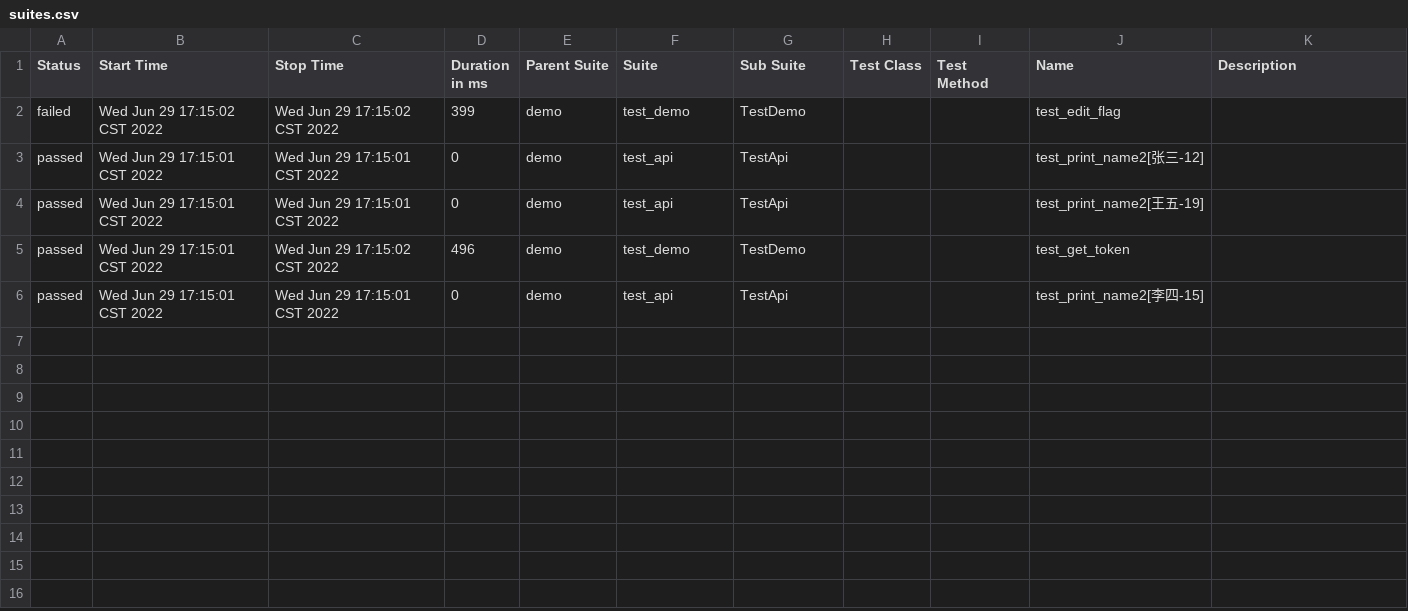
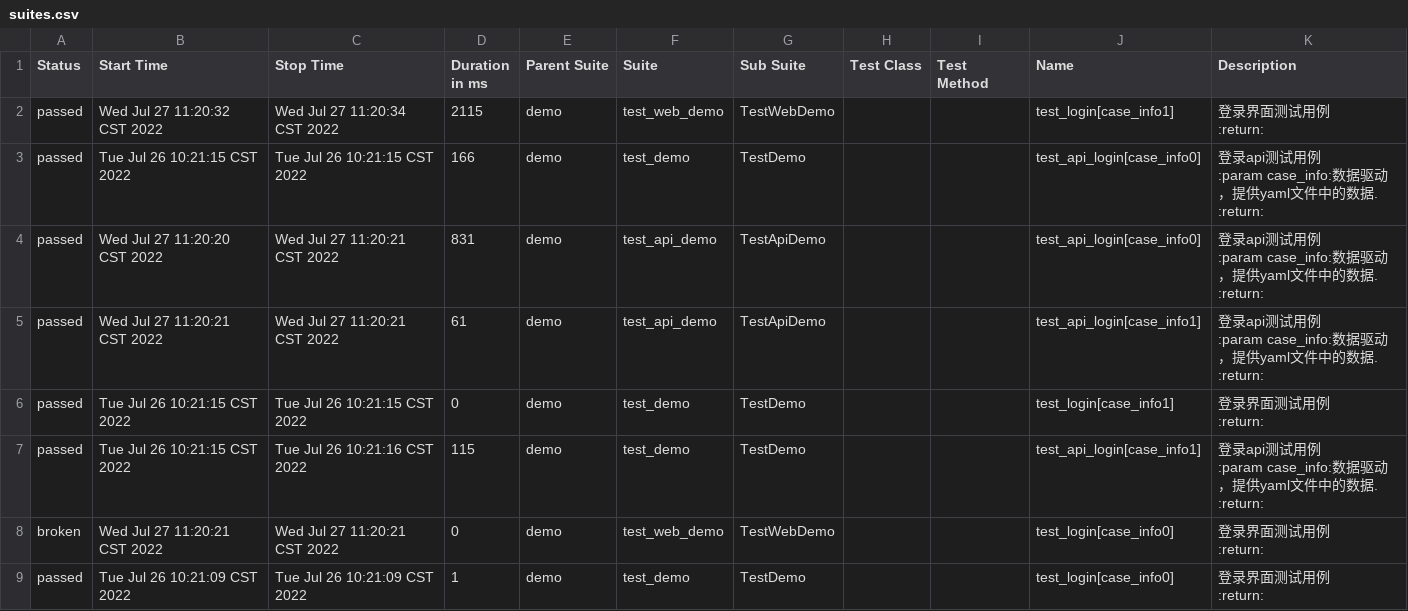
Before and after one commit to wujiayong0627/testapi_ECSHOP, a CSV file: reports/data/suites.csv, drawn as a sheet.

```diff
--- a/reports/data/suites.csv
+++ b/reports/data/suites.csv
@@ -1,6 +1,37 @@
 "Status","Start Time","Stop Time","Duration in ms","Parent Suite","Suite","Sub Suite","Test Class","Test Method","Name","Description"
-"failed","Wed Jun 29 17:15:02 CST 2022","Wed Jun 29 17:15:02 CST 2022","399","demo","test_demo","TestDemo","","","test_edit_flag",""
-"passed","Wed Jun 29 17:15:01 CST 2022","Wed Jun 29 17:15:01 CST 2022","0","demo","test_api","TestApi","","","test_print_name2[张三-12]",""
-"passed","Wed Jun 29 17:15:01 CST 2022","Wed Jun 29 17:15:01 CST 2022","0","demo","test_api","TestApi","","","test_print_name2[王五-19]",""
-"passed","Wed Jun 29 17:15:01 CST 2022","Wed Jun 29 17:15:02 CST 2022","496","demo","test_demo","TestDemo","","","test_get_token",""
-"passed","Wed Jun 29 17:15:01 CST 2022","Wed Jun 29 17:15:01 CST 2022","0","demo","test_api","TestApi","","","test_print_name2[李四-15]",""
+"passed","Wed Jul 27 11:20:32 CST 2022","Wed Jul 27 11:20:34 CST 2022","2115","demo","test_web_demo","TestWebDemo","","","test_login[case_info1]","
+        登录界面测试用例
+        :return:
+        "
+"passed","Tue Jul 26 10:21:15 CST 2022","Tue Jul 26 10:21:15 CST 2022","166","demo","test_demo","TestDemo","","","test_api_login[case_info0]","
+        登录api测试用例
+        :param case_info:数据驱动，提供yaml文件中的数据.
+        :return:
+        "
+"passed","Wed Jul 27 11:20:20 CST 2022","Wed Jul 27 11:20:21 CST 2022","831","demo","test_api_demo","TestApiDemo","","","test_api_login[case_info0]","
+        登录api测试用例
+        :param case_info:数据驱动，提供yaml文件中的数据.
+        :return:
+        "
+"passed","Wed Jul 27 11:20:21 CST 2022","Wed Jul 27 11:20:21 CST 2022","61","demo","test_api_demo","TestApiDemo","","","test_api_login[case_info1]","
+        登录api测试用例
+        :param case_info:数据驱动，提供yaml文件中的数据.
+        :return:
+        "
+"passed","Tue Jul 26 10:21:15 CST 2022","Tue Jul 26 10:21:15 CST 2022","0","demo","test_demo","TestDemo","","","test_login[case_info1]","
+        登录界面测试用例
+        :return:
+        "
+"passed","Tue Jul 26 10:21:15 CST 2022","Tue Jul 26 10:21:16 CST 2022","115","demo","test_demo","TestDemo","","","test_api_login[case_info1]","
+        登录api测试用例
+        :param case_info:数据驱动，提供yaml文件中的数据.
+        :return:
+        "
+"broken","Wed Jul 27 11:20:21 CST 2022","Wed Jul 27 11:20:21 CST 2022","0","demo","test_web_demo","TestWebDemo","","","test_login[case_info0]","
+        登录界面测试用例
+        :return:
+        "
+"passed","Tue Jul 26 10:21:09 CST 2022","Tue Jul 26 10:21:09 CST 2022","1","demo","test_demo","TestDemo","","","test_login[case_info0]","
+        登录界面测试用例
+        :return:
+        "
```
Also changed, not shown: 44 other files.
